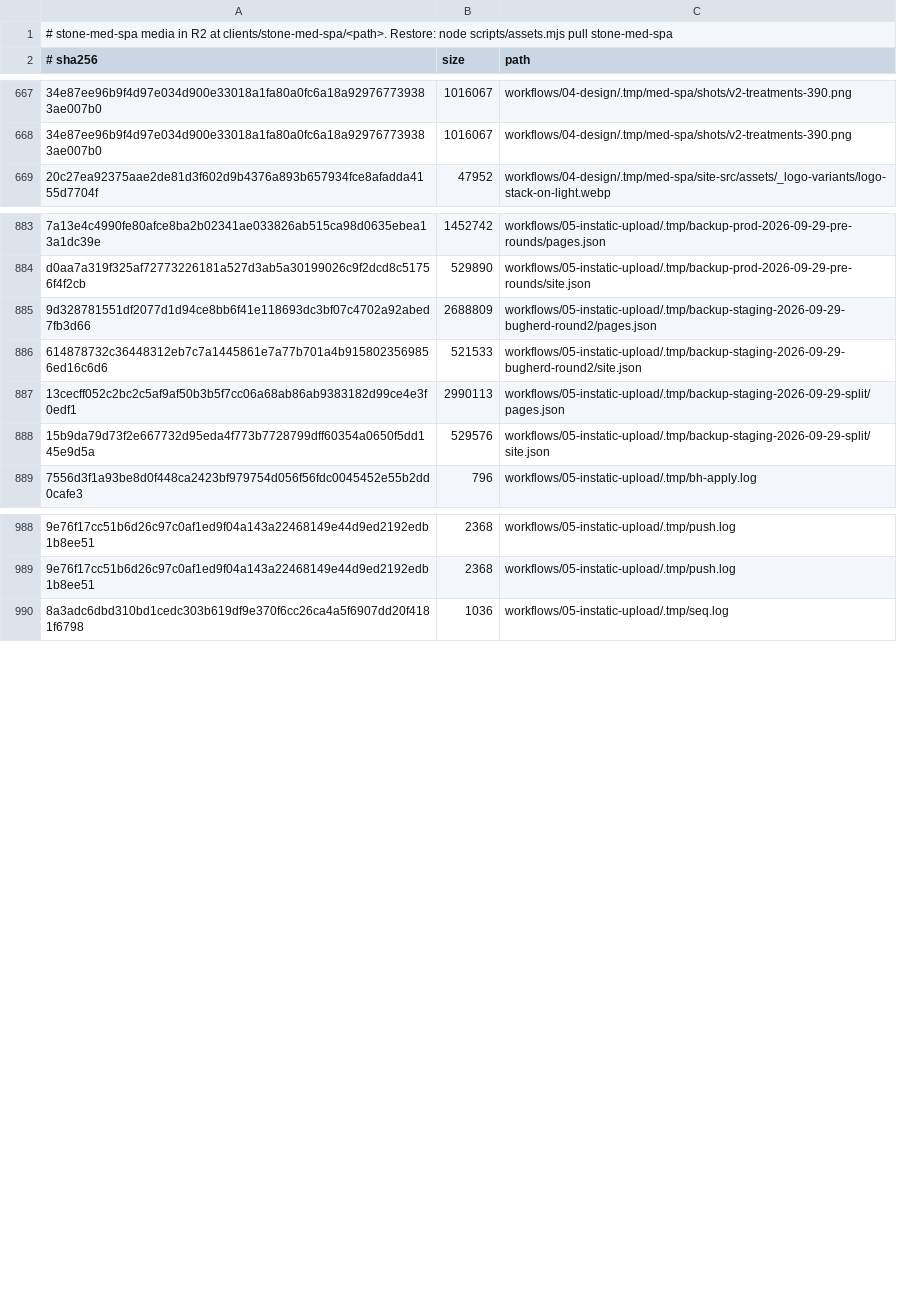
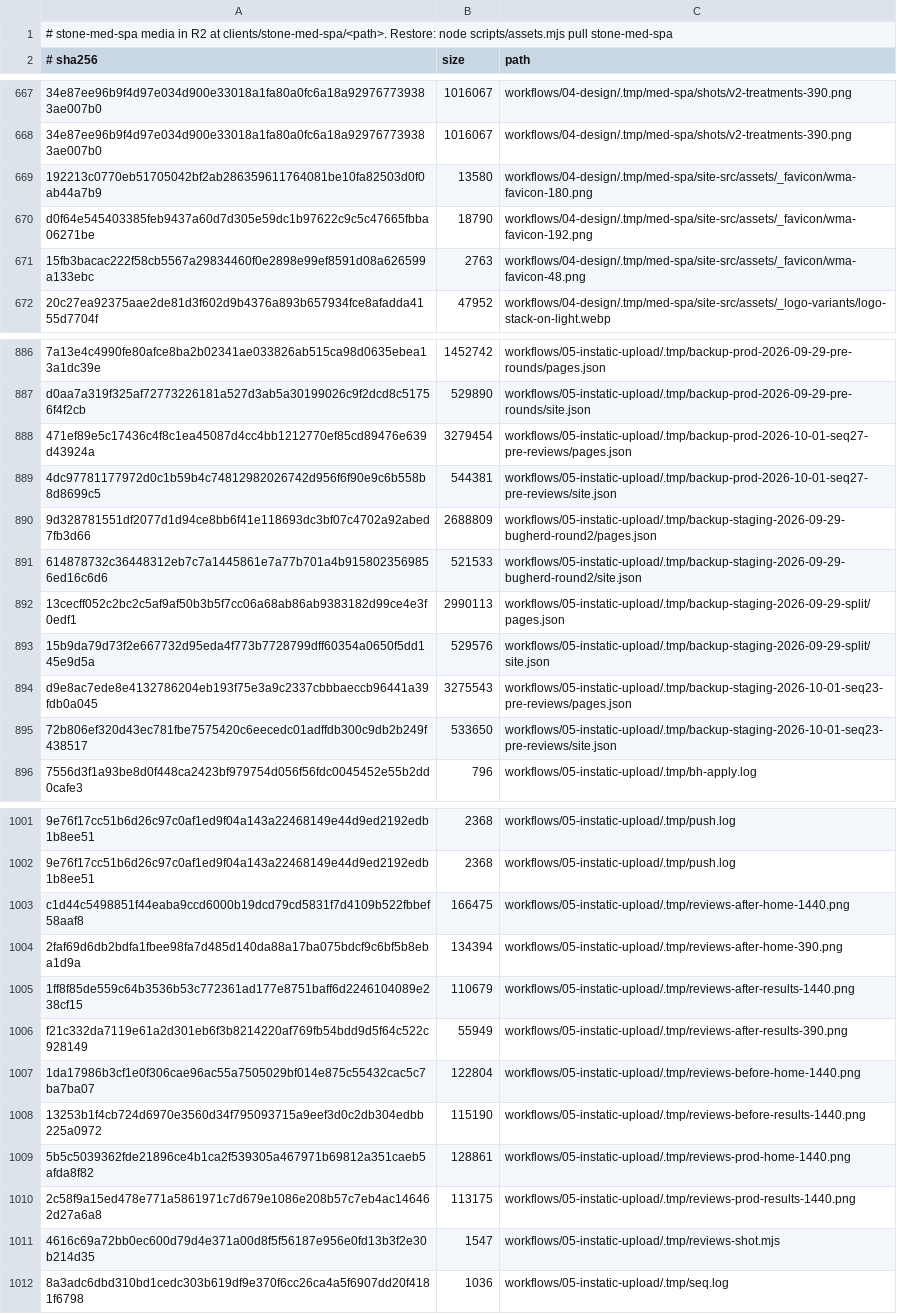
Before and after one commit to alejandro-thrive-square/brandklout-website-system, a TSV file: deliver/brandklout/stone-med-spa/assets.tsv, drawn as a sheet; only a part is shown, gaps mark what is left out; the diff covers the shown part only; the diff names each change by its address in the sheet, - before the commit and + after, or states it on an @@ line.

```diff
--- a/deliver/brandklout/stone-med-spa/assets.tsv
+++ b/deliver/brandklout/stone-med-spa/assets.tsv
+row 669: 192213c0770eb51705042bf2ab286359611764081be10fa82503d0f0ab44a7b9 | 13580 | workflows/04-design/.tmp/med-spa/site-src/assets/_favicon/wma-favicon-180.png
+row 670: d0f64e545403385feb9437a60d7d305e59dc1b97622c9c5c47665fbba06271be | 18790 | workflows/04-design/.tmp/med-spa/site-src/assets/_favicon/wma-favicon-192.png
+row 671: 15fb3bacac222f58cb5567a29834460f0e2898e99ef8591d08a626599a133ebc | 2763 | workflows/04-design/.tmp/med-spa/site-src/assets/_favicon/wma-favicon-48.png
+row 888: 471ef89e5c17436c4f8c1ea45087d4cc4bb1212770ef85cd89476e639d43924a | 3279454 | workflows/05-instatic-upload/.tmp/backup-prod-2026-10-01-seq27-pre-reviews/pages.json
+row 889: 4dc97781177972d0c1b59b4c74812982026742d956f6f90e9c6b558b8d8699c5 | 544381 | workflows/05-instatic-upload/.tmp/backup-prod-2026-10-01-seq27-pre-reviews/site.json
+row 894: d9e8ac7ede8e4132786204eb193f75e3a9c2337cbbbaeccb96441a39fdb0a045 | 3275543 | workflows/05-instatic-upload/.tmp/backup-staging-2026-10-01-seq23-pre-reviews/pages.json
+row 895: 72b806ef320d43ec781fbe7575420c6eecedc01adffdb300c9db2b249f438517 | 533650 | workflows/05-instatic-upload/.tmp/backup-staging-2026-10-01-seq23-pre-reviews/site.json
+row 1003: c1d44c5498851f44eaba9ccd6000b19dcd79cd5831f7d4109b522fbbef58aaf8 | 166475 | workflows/05-instatic-upload/.tmp/reviews-after-home-1440.png
+row 1004: 2faf69d6db2bdfa1fbee98fa7d485d140da88a17ba075bdcf9c6bf5b8eba1d9a | 134394 | workflows/05-instatic-upload/.tmp/reviews-after-home-390.png
+row 1005: 1ff8f85de559c64b3536b53c772361ad177e8751baff6d2246104089e238cf15 | 110679 | workflows/05-instatic-upload/.tmp/reviews-after-results-1440.png
+row 1006: f21c332da7119e61a2d301eb6f3b8214220af769fb54bdd9d5f64c522c928149 | 55949 | workflows/05-instatic-upload/.tmp/reviews-after-results-390.png
+row 1007: 1da17986b3cf1e0f306cae96ac55a7505029bf014e875c55432cac5c7ba7ba07 | 122804 | workflows/05-instatic-upload/.tmp/reviews-before-home-1440.png
+row 1008: 13253b1f4cb724d6970e3560d34f795093715a9eef3d0c2db304edbb225a0972 | 115190 | workflows/05-instatic-upload/.tmp/reviews-before-results-1440.png
+row 1009: 5b5c5039362fde21896ce4b1ca2f539305a467971b69812a351caeb5afda8f82 | 128861 | workflows/05-instatic-upload/.tmp/reviews-prod-home-1440.png
+row 1010: 2c58f9a15ed478e771a5861971c7d679e1086e208b57c7eb4ac146462d27a6a8 | 113175 | workflows/05-instatic-upload/.tmp/reviews-prod-results-1440.png
+row 1011: 4616c69a72bb0ec600d79d4e371a00d8f5f56187e956e0fd13b3f2e30b214d35 | 1547 | workflows/05-instatic-upload/.tmp/reviews-shot.mjs
```
Also changed, not shown: 15 added rows and 1 removed row elsewhere in this file, 15 other files.
